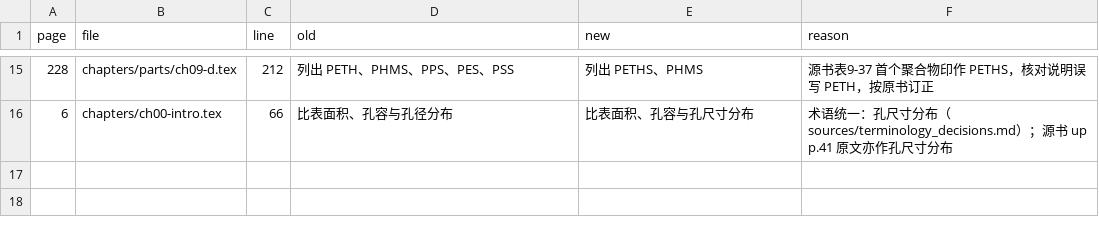
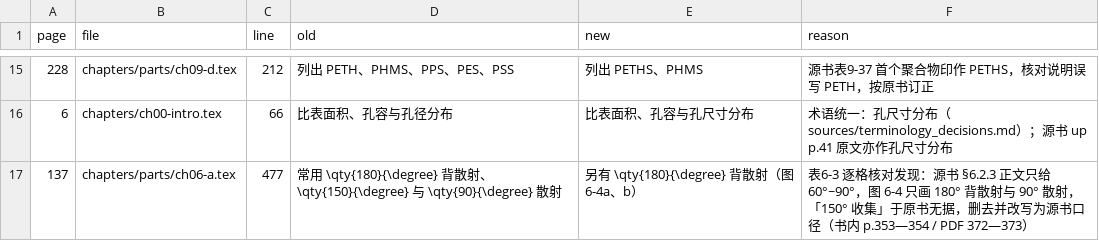
Before and after one commit to Yuhan-xue/catalysis-methods-essentials, a TSV file: sources/logs/fixes_lead.tsv, drawn as a sheet; only a part is shown, gaps mark what is left out.

```diff
--- a/sources/logs/fixes_lead.tsv
+++ b/sources/logs/fixes_lead.tsv
@@ -16 +16,2 @@ page	file	line	old	new	reason
 6	chapters/ch00-intro.tex	66	比表面积、孔容与孔径分布	比表面积、孔容与孔尺寸分布	术语统一：孔尺寸分布（sources/terminology_decisions.md）；源书 up p.41 原文亦作孔尺寸分布
+137	chapters/parts/ch06-a.tex	477	常用 \qty{180}{\degree} 背散射、\qty{150}{\degree} 与 \qty{90}{\degree} 散射	另有 \qty{180}{\degree} 背散射（图 6-4a、b）	表6-3 逐格核对发现：源书 §6.2.3 正文只给 60°~90°，图 6-4 只画 180° 背散射与 90° 散射，「150° 收集」于原书无据，删去并改写为源书口径（书内 p.353—354 / PDF 372—373）
```
Also changed, not shown: sources/logs/tables_t1.tsv, sources/table_cells.tsv, 5 other files.
